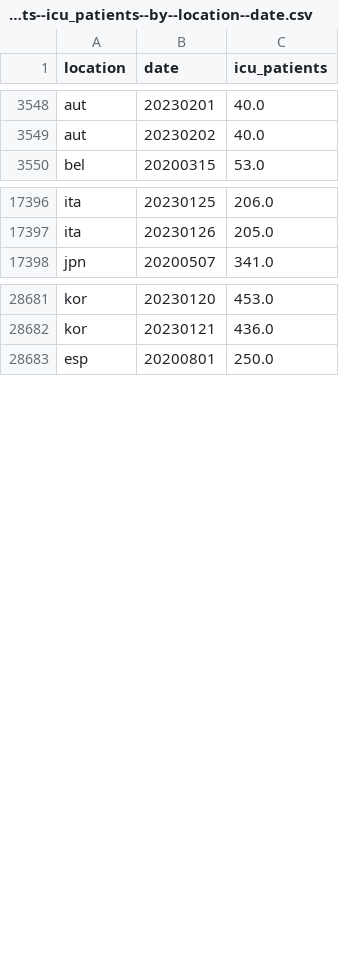
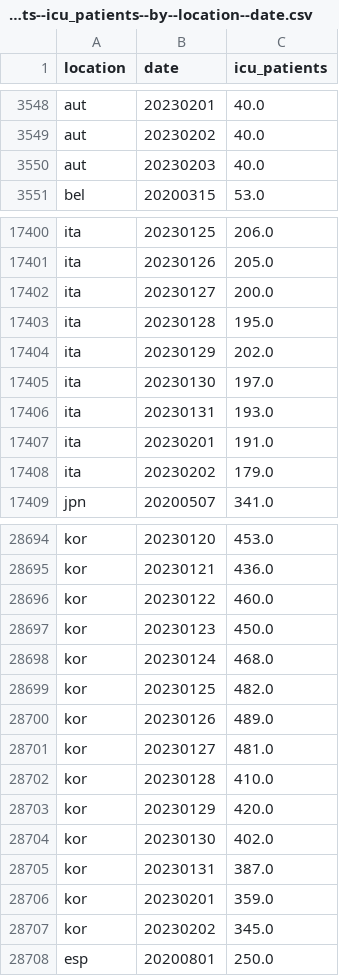
Before and after one commit to open-numbers/ddf--owid--covid_19, a CSV file: ddf--datapoints--icu_patients--by--location--date.csv, drawn as a sheet; only a part is shown, gaps mark what is left out; the diff covers the shown part only.

```diff
--- a/ddf--datapoints--icu_patients--by--location--date.csv
+++ b/ddf--datapoints--icu_patients--by--location--date.csv
@@ -3549,2 +3549,3 @@ aut,20230201,40.0
 aut,20230202,40.0
+aut,20230203,40.0
 bel,20200315,53.0
@@ -17397,2 +17401,9 @@ ita,20230125,206.0
 ita,20230126,205.0
+ita,20230127,200.0
+ita,20230128,195.0
+ita,20230129,202.0
+ita,20230130,197.0
+ita,20230131,193.0
+ita,20230201,191.0
+ita,20230202,179.0
 jpn,20200507,341.0
@@ -28682,2 +28695,14 @@ kor,20230120,453.0
 kor,20230121,436.0
+kor,20230122,460.0
+kor,20230123,450.0
+kor,20230124,468.0
+kor,20230125,482.0
+kor,20230126,489.0
+kor,20230127,481.0
+kor,20230128,410.0
+kor,20230129,420.0
+kor,20230130,402.0
+kor,20230131,387.0
+kor,20230201,359.0
+kor,20230202,345.0
 esp,20200801,250.0
```
Also changed, not shown: 6 added rows and 38 edited cells elsewhere in this file, ddf--datapoints--icu_patients_per_million--by--location--date.csv, ddf--datapoints--total_boosters--by--location--date.csv, 34 other files.
